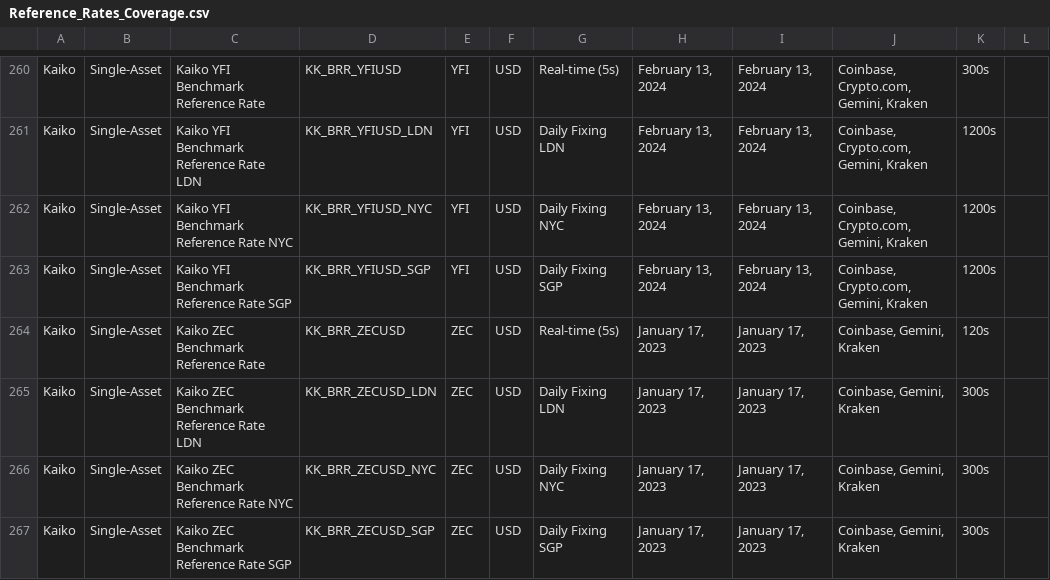
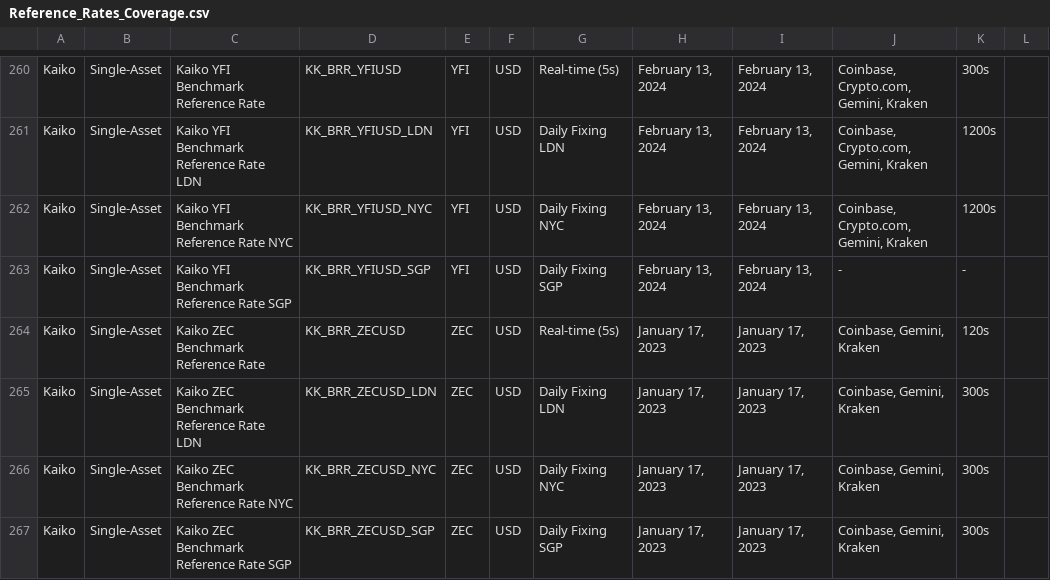
Before and after one commit to rdavill/kaiko_indices_coverage_single, a CSV file: Reference_Rates_Coverage.csv, drawn as a sheet; only a part is shown, gaps mark what is left out.

```diff
--- a/Reference_Rates_Coverage.csv
+++ b/Reference_Rates_Coverage.csv
@@ -262,3 +262,3 @@ Kaiko,Single-Asset,Kaiko YFI Benchmark Reference Rate LDN,KK_BRR_YFIUSD_LDN,YFI,
 Kaiko,Single-Asset,Kaiko YFI Benchmark Reference Rate NYC,KK_BRR_YFIUSD_NYC,YFI,USD,Daily Fixing NYC,"February 13, 2024","February 13, 2024","Coinbase, Crypto.com, Gemini, Kraken",1200s,
-Kaiko,Single-Asset,Kaiko YFI Benchmark Reference Rate SGP,KK_BRR_YFIUSD_SGP,YFI,USD,Daily Fixing SGP,"February 13, 2024","February 13, 2024","Coinbase, Crypto.com, Gemini, Kraken",1200s,
+Kaiko,Single-Asset,Kaiko YFI Benchmark Reference Rate SGP,KK_BRR_YFIUSD_SGP,YFI,USD,Daily Fixing SGP,"February 13, 2024","February 13, 2024",-,-,
 Kaiko,Single-Asset,Kaiko ZEC Benchmark Reference Rate ,KK_BRR_ZECUSD,ZEC,USD,Real-time (5s),"January 17, 2023","January 17, 2023","Coinbase, Gemini, Kraken",120s,
```
